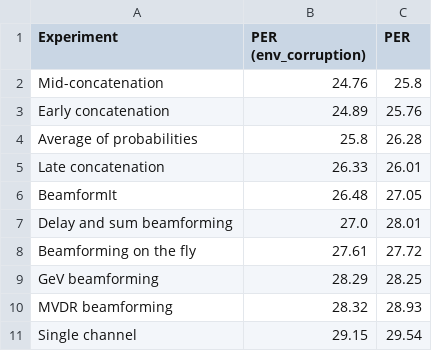
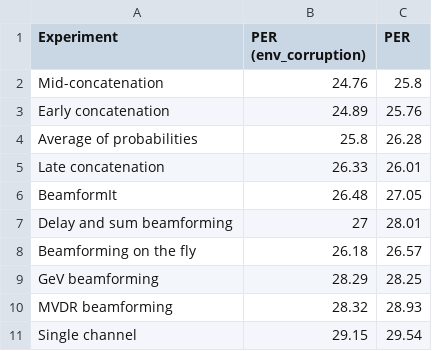
Before and after one commit to prabodhw96/log_streamlit, a CSV file: PER.csv, drawn as a sheet.

```diff
--- a/PER.csv
+++ b/PER.csv
@@ -6,4 +6,4 @@ Late concatenation,26.33,26.01
 BeamformIt,26.48,27.05
-Delay and sum beamforming,27.0,28.01
-Beamforming on the fly,27.61,27.72
+Delay and sum beamforming,27,28.01
+Beamforming on the fly,26.18,26.57
 GeV beamforming,28.29,28.25
```
Also changed, not shown: 2 other files.
